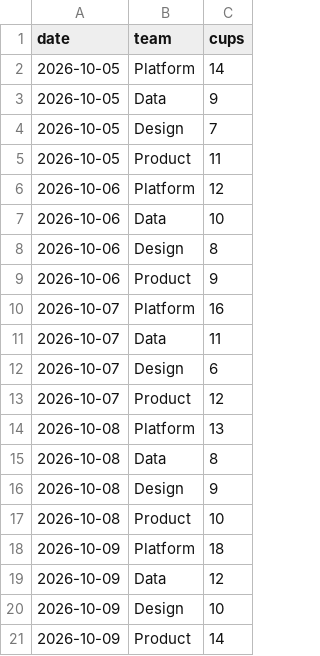
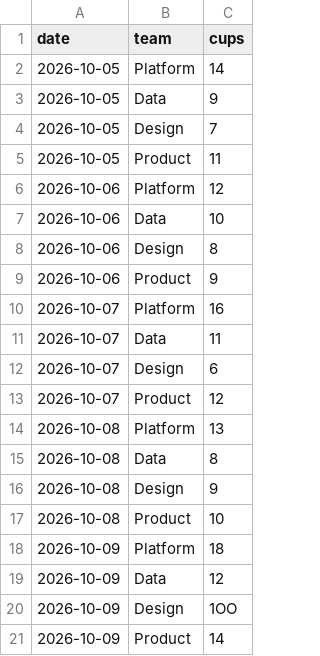
Before and after one commit to codebyjackson/gha-demo-data, a CSV file: data/coffee.csv, drawn as a sheet.

Commit message:
change

```diff
--- a/data/coffee.csv
+++ b/data/coffee.csv
@@ -19,3 +19,3 @@ date,team,cups
 2026-10-09,Data,12
-2026-10-09,Design,10
+2026-10-09,Design,1OO
 2026-10-09,Product,14
```
